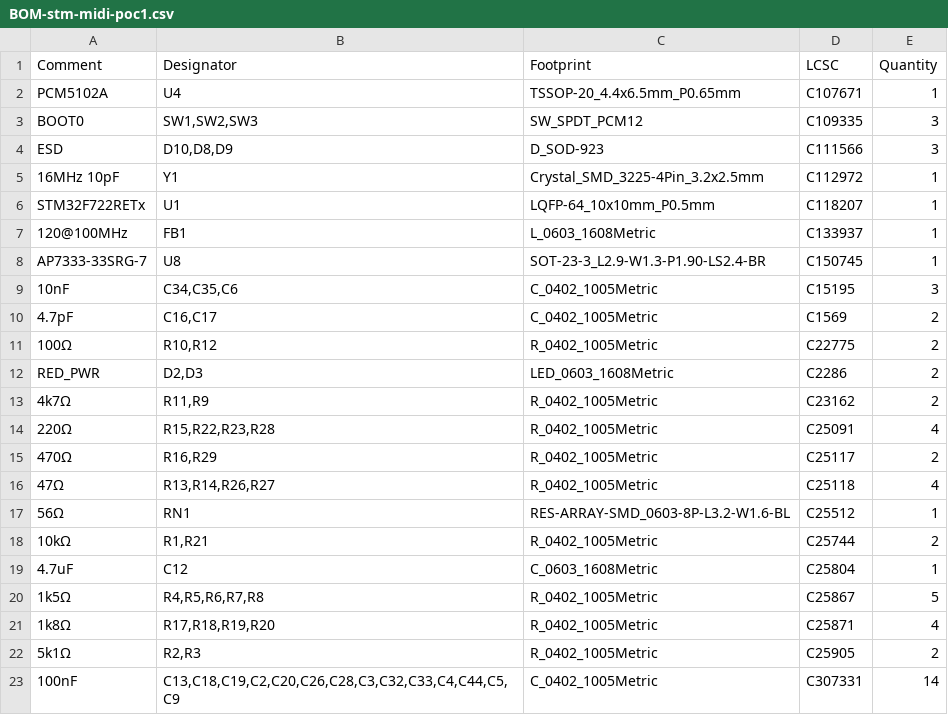
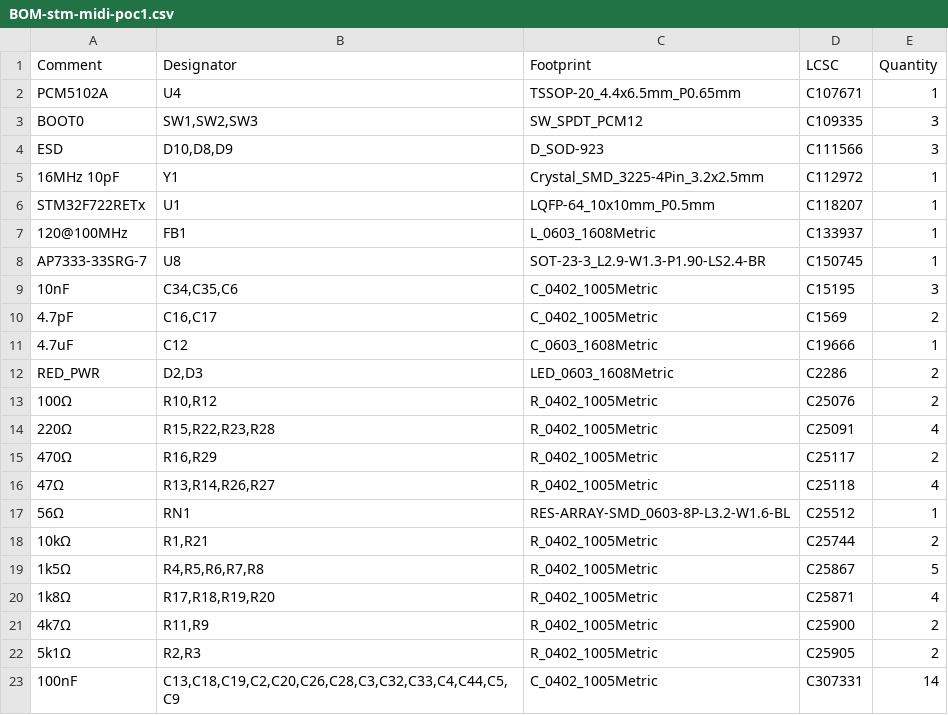
Before and after one commit to LispEngineer/stm-midi-poc1, a CSV file: jlcpcb/production_files/BOM-stm-midi-poc1.csv, drawn as a sheet; only a part is shown.

Commit message:
Regenerated JLCPCB exports using JLCPCB Tools 2024.10.01

```diff
--- a/jlcpcb/production_files/BOM-stm-midi-poc1.csv
+++ b/jlcpcb/production_files/BOM-stm-midi-poc1.csv
@@ -10,5 +10,5 @@ AP7333-33SRG-7,U8,SOT-23-3_L2.9-W1.3-P1.90-LS2.4-BR,C150745,1
 4.7pF,"C16,C17",C_0402_1005Metric,C1569,2
-100Ω,"R10,R12",R_0402_1005Metric,C22775,2
+4.7uF,C12,C_0603_1608Metric,C19666,1
 RED_PWR,"D2,D3",LED_0603_1608Metric,C2286,2
-4k7Ω,"R11,R9",R_0402_1005Metric,C23162,2
+100Ω,"R10,R12",R_0402_1005Metric,C25076,2
 220Ω,"R15,R22,R23,R28",R_0402_1005Metric,C25091,4
@@ -18,5 +18,5 @@ RED_PWR,"D2,D3",LED_0603_1608Metric,C2286,2
 10kΩ,"R1,R21",R_0402_1005Metric,C25744,2
-4.7uF,C12,C_0603_1608Metric,C25804,1
 1k5Ω,"R4,R5,R6,R7,R8",R_0402_1005Metric,C25867,5
 1k8Ω,"R17,R18,R19,R20",R_0402_1005Metric,C25871,4
+4k7Ω,"R11,R9",R_0402_1005Metric,C25900,2
 5k1Ω,"R2,R3",R_0402_1005Metric,C25905,2
```
Also changed, not shown: 19 other files.
